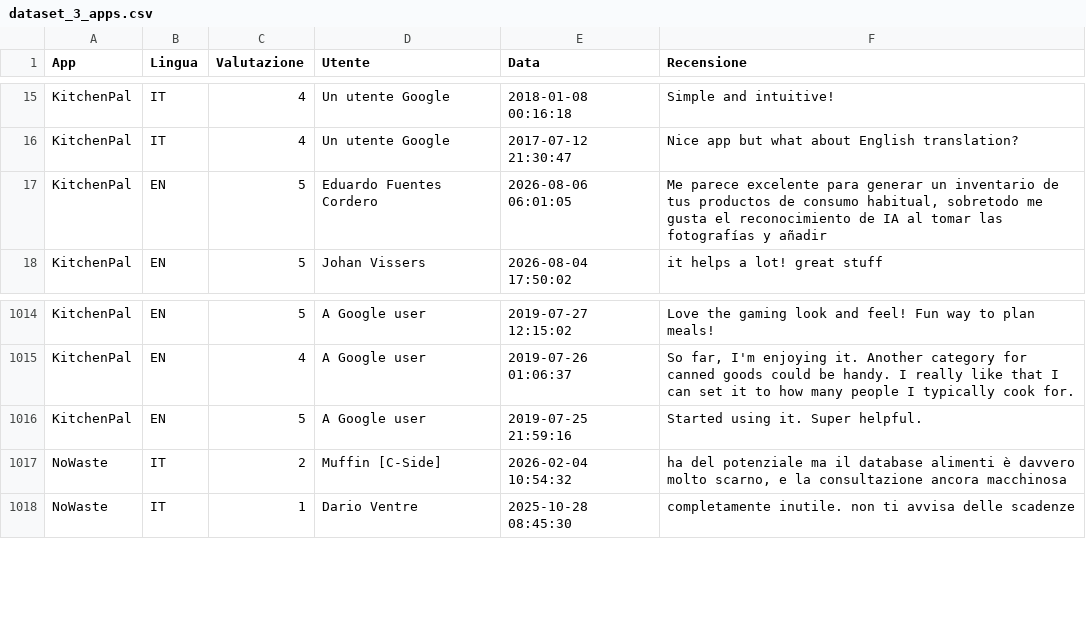
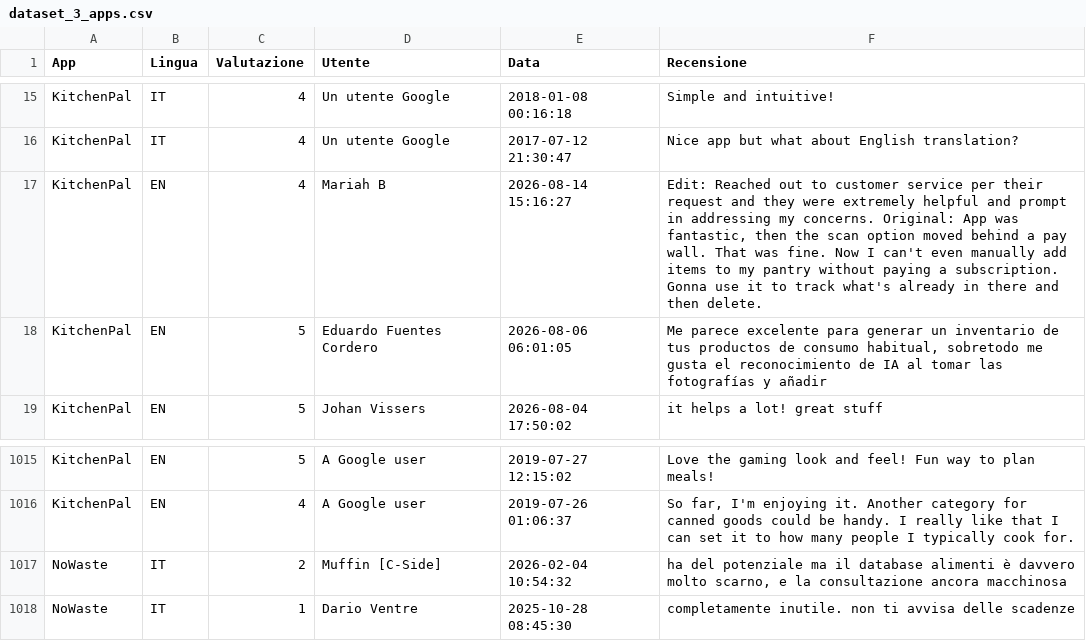
Before and after one commit to NadalMattia/mealbase, a CSV file: scraperApp/dataset_3_apps.csv, drawn as a sheet; only a part is shown, gaps mark what is left out.

Commit message:
Modifica 'Competitive Assessment' e modifica scraper

```diff
--- a/scraperApp/dataset_3_apps.csv
+++ b/scraperApp/dataset_3_apps.csv
@@ -16,2 +16,3 @@ KitchenPal,IT,4,Un utente Google,2018-01-08 00:16:18,Simple and intuitive!
 KitchenPal,IT,4,Un utente Google,2017-07-12 21:30:47,Nice app but what about English translation?
+KitchenPal,EN,4,Mariah B,2026-08-14 15:16:27,"Edit: Reached out to customer service per their request and they were extremely helpful and prompt in addressing my concerns. Original: App was fantastic, then the scan option moved behind a pay wall. That was fine. Now I can't even manually add items to my pantry without paying a subscription. Gonna use it to track what's already in there and then delete."
 KitchenPal,EN,5,Eduardo Fuentes Cordero,2026-08-06 06:01:05,"Me parece excelente para generar un inventario de tus productos de consumo habitual, sobretodo me gusta el reconocimiento de IA al tomar las fotografías y añadir"
@@ -1015,3 +1016,2 @@ KitchenPal,EN,5,A Google user,2019-07-27 12:15:02,Love the gaming look and feel!
 KitchenPal,EN,4,A Google user,2019-07-26 01:06:37,"So far, I'm enjoying it. Another category for canned goods could be handy. I really like that I can set it to how many people I typically cook for."
-KitchenPal,EN,5,A Google user,2019-07-25 21:59:16,Started using it. Super helpful.
 NoWaste,IT,2,Muffin [C-Side],2026-02-04 10:54:32,"ha del potenziale ma il database alimenti è davvero molto scarno, e la consultazione ancora macchinosa"
```
Also changed, not shown: 4 other files.
